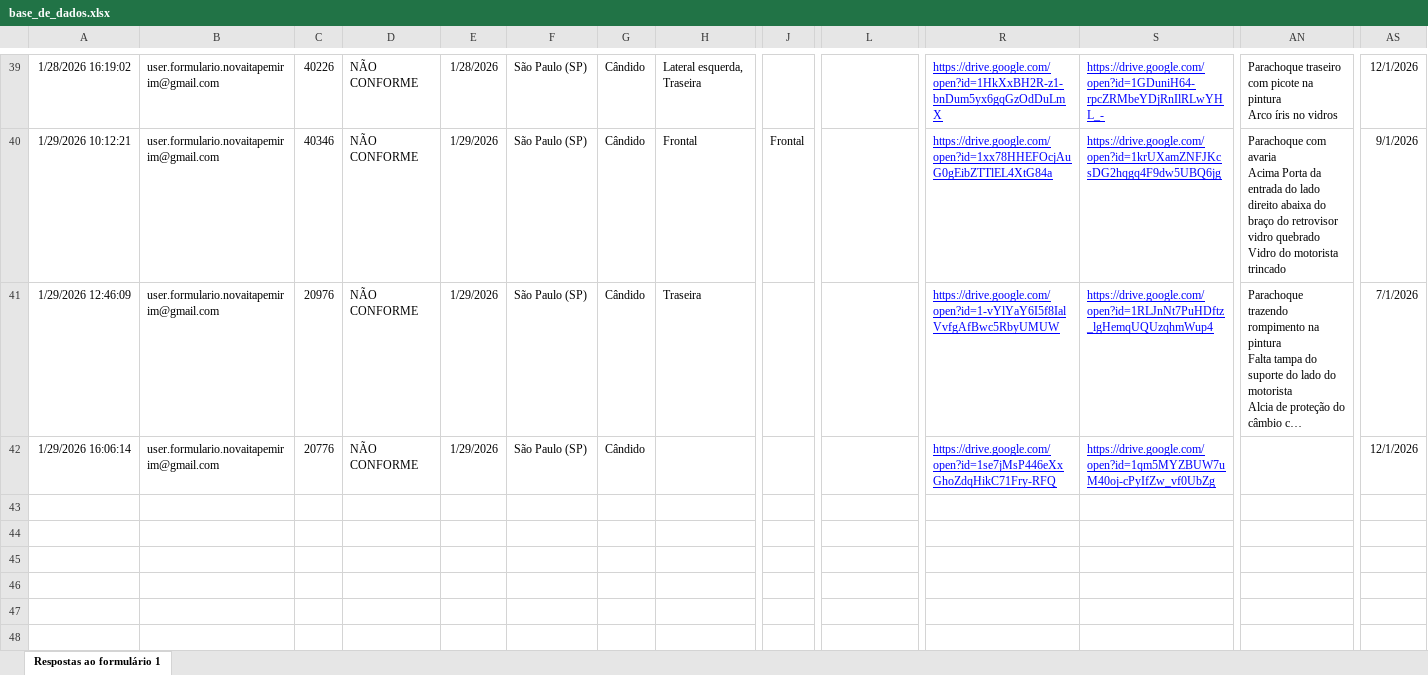
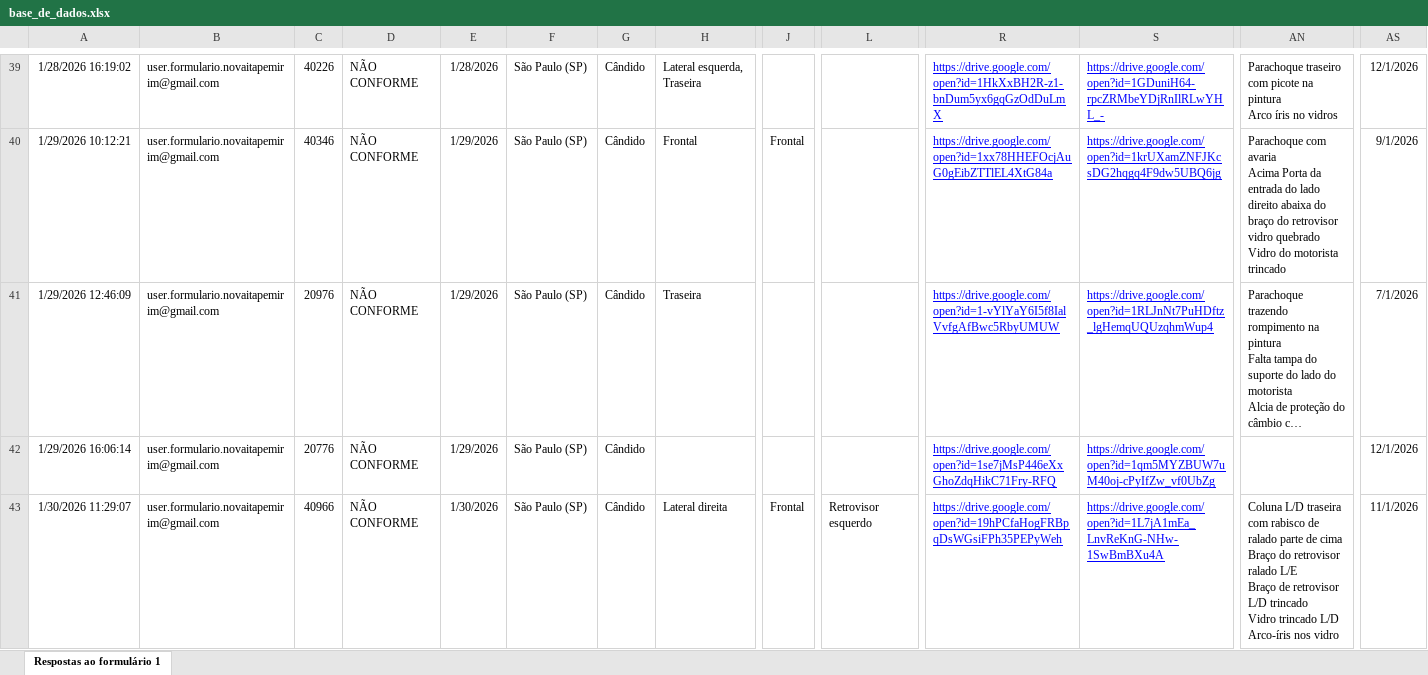
Before and after one commit to Vinipurcinelli-hub/Checklist, an Excel workbook: base_de_dados.xlsx, sheet Respostas ao formulário 1, drawn as a sheet; only a part is shown, gaps mark what is left out; long unchanged cells end in …; values as stored, in another font and other column widths than the file's, no borders; table styles not drawn; rows hold the shown columns only; ↵ is a line break in a cell; the diff names each change by its address in the sheet, - before the commit and + after, or states it on an @@ line.

Commit message:
Add files via upload

```diff
--- a/base_de_dados.xlsx (sheet Respostas ao formulário 1)
+++ b/base_de_dados.xlsx (sheet Respostas ao formulário 1)
+row 43: 1/30/2026 11:29:07 | user.formulario.novaitapemirim@gmail.com | 40966 | NÃO CONFORME | 1/30/2026 | São Paulo (SP) | Cândido | Lateral direita | Frontal | Retrovisor esquerdo | https://drive.google.com/open?id=19hPCfaHogFRBpqDsWGsiFPh35PEPyWeh | https://drive.google.com/open?id=1L7jA1mEa_LnvReKnG-NHw-1SwBmBXu4A | Coluna L/D traseira com rabisco de ralado parte de cima ↵ Braço do retrovisor ralado L/E ↵ Braço de retrovisor L/D trincado ↵ Vidro trincado L/D ↵ Arco-íris nos vidro | 11/1/2026
```
